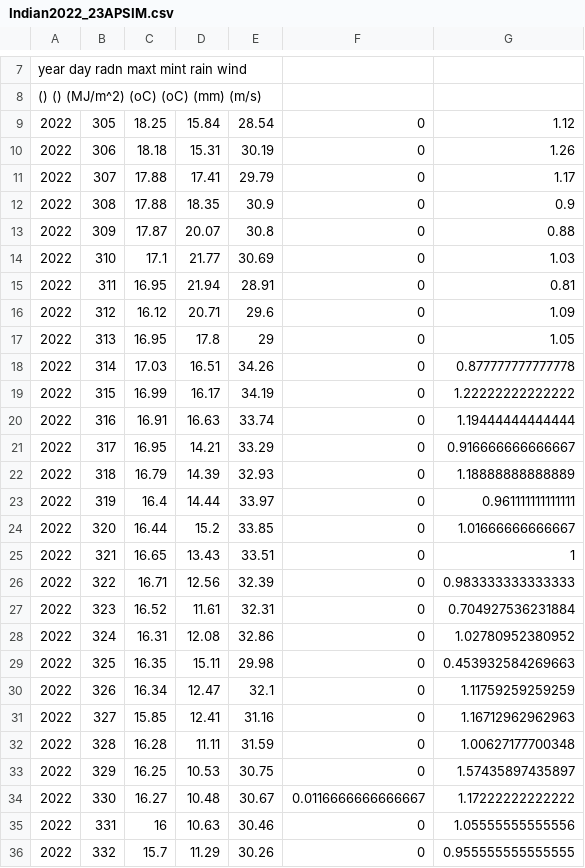
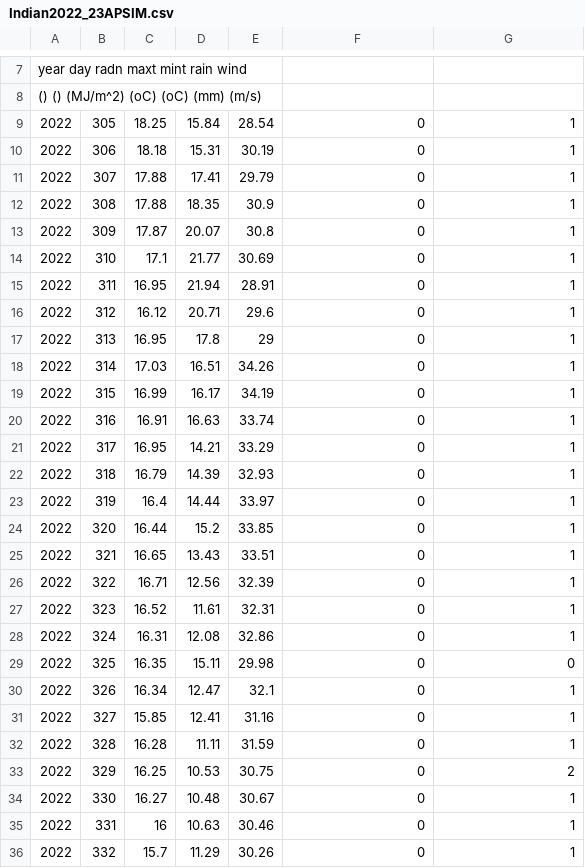
Before and after one commit to frank0434/Apsim_potato, a CSV file: weather/Indian2022_23APSIM.csv, drawn as a sheet; only a part is shown, gaps mark what is left out; the diff covers the shown part only.

Commit message:
round the value

```diff
--- a/weather/Indian2022_23APSIM.csv
+++ b/weather/Indian2022_23APSIM.csv
@@ -8,29 +8,29 @@ year  day radn  maxt   mint  rain  wind
   ()   () (MJ/m^2) (oC) (oC)  (mm)  (m/s)
-2022,305,18.25,15.84,28.54,0,1.12
-2022,306,18.18,15.31,30.19,0,1.26
-2022,307,17.88,17.41,29.79,0,1.17
-2022,308,17.88,18.35,30.9,0,0.9
-2022,309,17.87,20.07,30.8,0,0.88
-2022,310,17.1,21.77,30.69,0,1.03
-2022,311,16.95,21.94,28.91,0,0.81
-2022,312,16.12,20.71,29.6,0,1.09
-2022,313,16.95,17.8,29,0,1.05
-2022,314,17.03,16.51,34.26,0,0.877777777777778
-2022,315,16.99,16.17,34.19,0,1.22222222222222
-2022,316,16.91,16.63,33.74,0,1.19444444444444
-2022,317,16.95,14.21,33.29,0,0.916666666666667
-2022,318,16.79,14.39,32.93,0,1.18888888888889
-2022,319,16.4,14.44,33.97,0,0.961111111111111
-2022,320,16.44,15.2,33.85,0,1.01666666666667
+2022,305,18.25,15.84,28.54,0,1
+2022,306,18.18,15.31,30.19,0,1
+2022,307,17.88,17.41,29.79,0,1
+2022,308,17.88,18.35,30.9,0,1
+2022,309,17.87,20.07,30.8,0,1
+2022,310,17.1,21.77,30.69,0,1
+2022,311,16.95,21.94,28.91,0,1
+2022,312,16.12,20.71,29.6,0,1
+2022,313,16.95,17.8,29,0,1
+2022,314,17.03,16.51,34.26,0,1
+2022,315,16.99,16.17,34.19,0,1
+2022,316,16.91,16.63,33.74,0,1
+2022,317,16.95,14.21,33.29,0,1
+2022,318,16.79,14.39,32.93,0,1
+2022,319,16.4,14.44,33.97,0,1
+2022,320,16.44,15.2,33.85,0,1
 2022,321,16.65,13.43,33.51,0,1
-2022,322,16.71,12.56,32.39,0,0.983333333333333
-2022,323,16.52,11.61,32.31,0,0.704927536231884
-2022,324,16.31,12.08,32.86,0,1.02780952380952
-2022,325,16.35,15.11,29.98,0,0.453932584269663
-2022,326,16.34,12.47,32.1,0,1.11759259259259
-2022,327,15.85,12.41,31.16,0,1.16712962962963
-2022,328,16.28,11.11,31.59,0,1.00627177700348
-2022,329,16.25,10.53,30.75,0,1.57435897435897
-2022,330,16.27,10.48,30.67,0.0116666666666667,1.17222222222222
-2022,331,16,10.63,30.46,0,1.05555555555556
-2022,332,15.7,11.29,30.26,0,0.955555555555555
+2022,322,16.71,12.56,32.39,0,1
+2022,323,16.52,11.61,32.31,0,1
+2022,324,16.31,12.08,32.86,0,1
+2022,325,16.35,15.11,29.98,0,0
+2022,326,16.34,12.47,32.1,0,1
+2022,327,15.85,12.41,31.16,0,1
+2022,328,16.28,11.11,31.59,0,1
+2022,329,16.25,10.53,30.75,0,2
+2022,330,16.27,10.48,30.67,0,1
+2022,331,16,10.63,30.46,0,1
+2022,332,15.7,11.29,30.26,0,1
```
Also changed, not shown: 93 edited cells elsewhere in this file, 1 other file.
